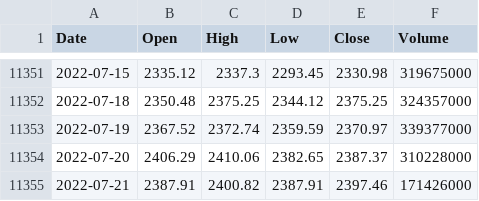
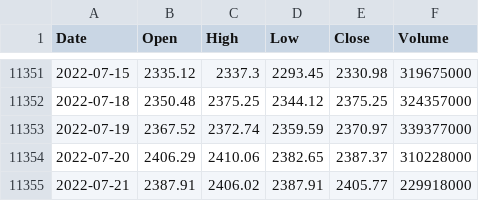
Before and after one commit to KwangYeol/stock-now, a CSV file: index/kospi.csv, drawn as a sheet; only a part is shown, gaps mark what is left out.

```diff
--- a/index/kospi.csv
+++ b/index/kospi.csv
@@ -11354,2 +11354,2 @@ Date,Open,High,Low,Close,Volume
 2022-07-20,2406.29,2410.06,2382.65,2387.37,310228000
-2022-07-21,2387.91,2400.82,2387.91,2397.46,171426000
+2022-07-21,2387.91,2406.02,2387.91,2405.77,229918000
```
Also changed, not shown: index/nikkei225.csv, index/shanghai.csv.
